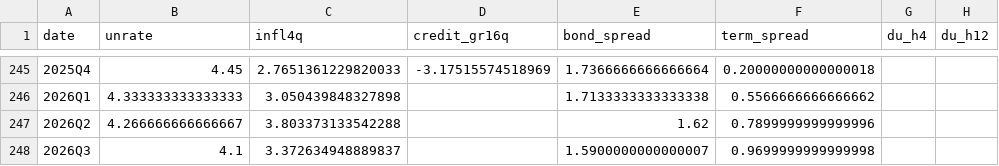
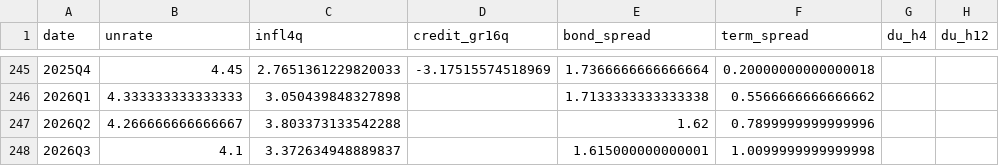
Before and after one commit to michaeltkiley/output_gap, a CSV file: unemployment_risk/data/observables.csv, drawn as a sheet; only a part is shown, gaps mark what is left out.

```diff
--- a/unemployment_risk/data/observables.csv
+++ b/unemployment_risk/data/observables.csv
@@ -247,2 +247,2 @@ date,unrate,infl4q,credit_gr16q,bond_spread,term_spread,du_h4,du_h12
 2026Q2,4.266666666666667,3.803373133542288,,1.62,0.7899999999999996,,
-2026Q3,4.1,3.372634948889837,,1.5900000000000007,0.9699999999999998,,
+2026Q3,4.1,3.372634948889837,,1.615000000000001,1.0099999999999998,,
```
Also changed, not shown: unemployment_risk/outputs/unemployment_risk.csv, 1 other file.
